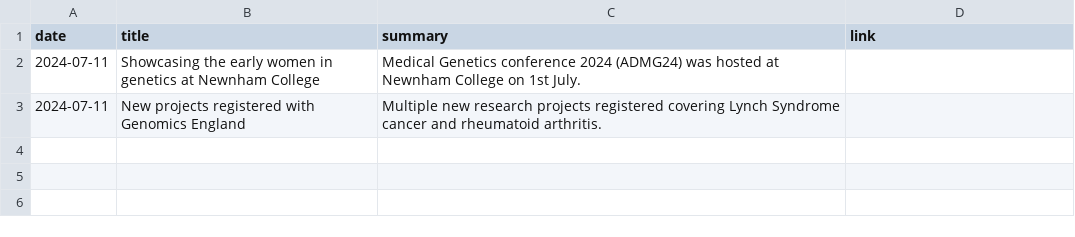
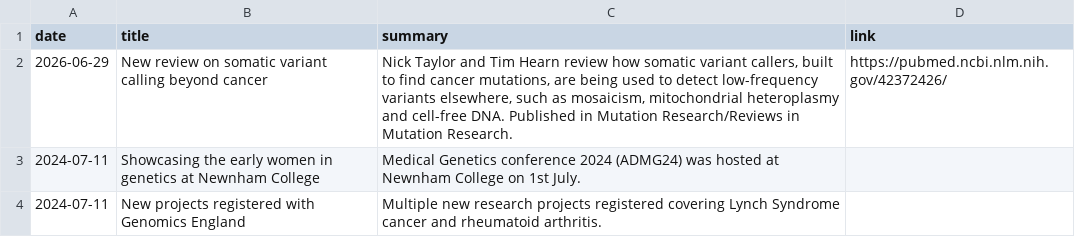
Before and after one commit to comparativechrono/ChronomicMedicine, a CSV file: data/news.csv, drawn as a sheet.

```diff
--- a/data/news.csv
+++ b/data/news.csv
@@ -1,2 +1,3 @@
 date,title,summary,link
+2026-06-29,New review on somatic variant calling beyond cancer,"Nick Taylor and Tim Hearn review how somatic variant callers, built to find cancer mutations, are being used to detect low-frequency variants elsewhere, such as mosaicism, mitochondrial heteroplasmy and cell-free DNA. Published in Mutation Research/Reviews in Mutation Research.",https://pubmed.ncbi.nlm.nih.gov/42372426/
 2024-07-11,Showcasing the early women in genetics at Newnham College,"Medical Genetics conference 2024 (ADMG24) was hosted at Newnham College on 1st July.",
```
Also changed, not shown: data/publications.csv.
